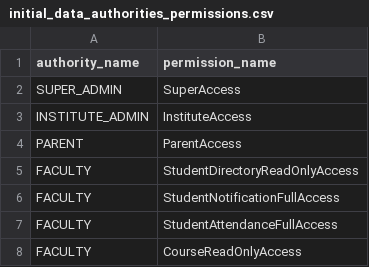
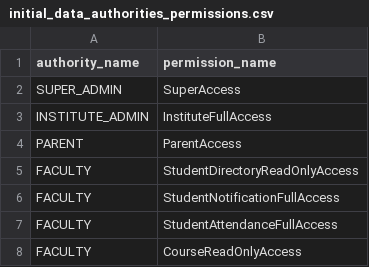
Before and after one commit to skthad/witcurve-api, a CSV file: src/main/resources/config/liquibase/initial_data_authorities_permissions.csv, drawn as a sheet; only a part is shown.

Commit message:
added fields in institute

```diff
--- a/src/main/resources/config/liquibase/initial_data_authorities_permissions.csv
+++ b/src/main/resources/config/liquibase/initial_data_authorities_permissions.csv
@@ -2,3 +2,3 @@ authority_name;permission_name
 SUPER_ADMIN;SuperAccess
-INSTITUTE_ADMIN;InstituteAccess
+INSTITUTE_ADMIN;InstituteFullAccess
 PARENT;ParentAccess
```
Also changed, not shown: src/main/resources/config/liquibase/initial_data_permissions.csv, 4 other files.
